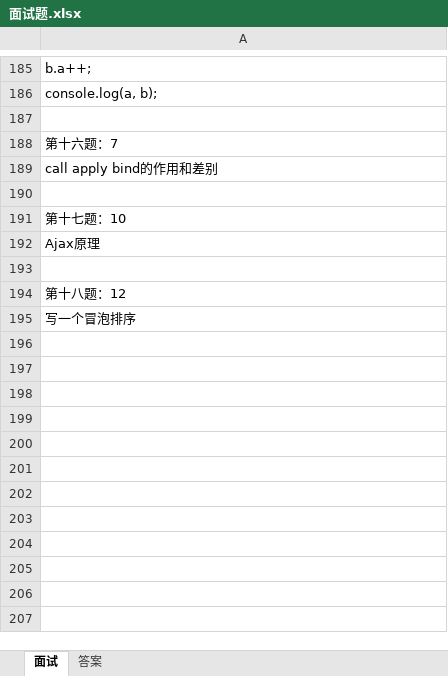
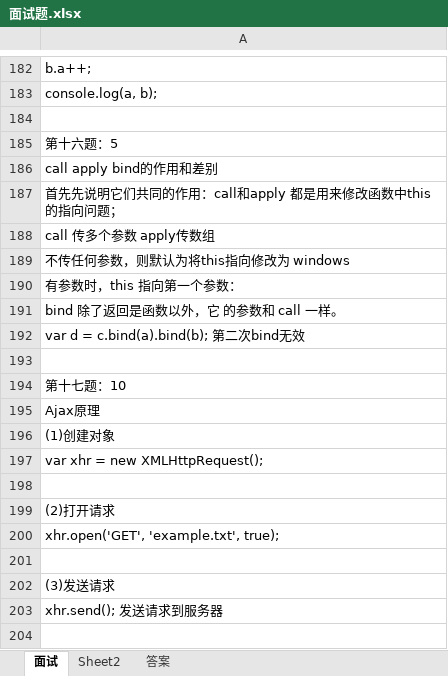
Before and after one commit to slhuang520/study, an Excel workbook: 面试题.xlsx, sheet 面试, drawn as a sheet; only a part is shown, gaps mark what is left out; the shorter side is filled out with more unchanged rows; values as stored, in another font and other column widths than the file's, no cell formats; addresses are those after the commit; the diff covers the shown part only; the diff names each change by its address in the sheet, - before the commit and + after, or states it on an @@ line.

```diff
--- a/面试题.xlsx (sheet 面试)
+++ b/面试题.xlsx (sheet 面试)
@@ sheet tab unhidden: Sheet2 @@
-A185: 第十六题：7
+A185: 第十六题：5
+row 187: 首先先说明它们共同的作用：call和apply 都是用来修改函数中this的指向问题；
+row 188: call 传多个参数 apply传数组
+row 189: 不传任何参数，则默认为将this指向修改为 windows
+row 190: 有参数时，this 指向第一个参数：
+row 191: bind 除了返回是函数以外，它 的参数和 call 一样。
+row 192: var d = c.bind(a).bind(b); 第二次bind无效
+row 196: (1)创建对象
+row 197: var xhr = new XMLHttpRequest();
-A199: 第十八题：12
+A199: (2)打开请求
+row 200: xhr.open('GET', 'example.txt', true);
+row 201: (empty)
+row 202: (3)发送请求
+row 203: xhr.send(); 发送请求到服务器
+row 204: (empty)
```
Also changed, not shown: 30 added rows, 3 removed rows, 1 moved row and 6 edited cells elsewhere in this sheet, sheet 答案, cell formats.
